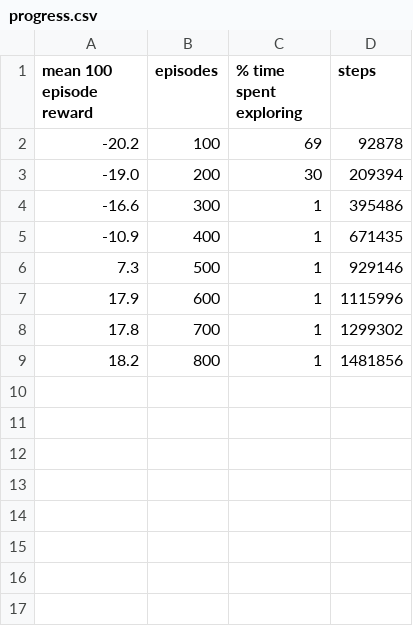
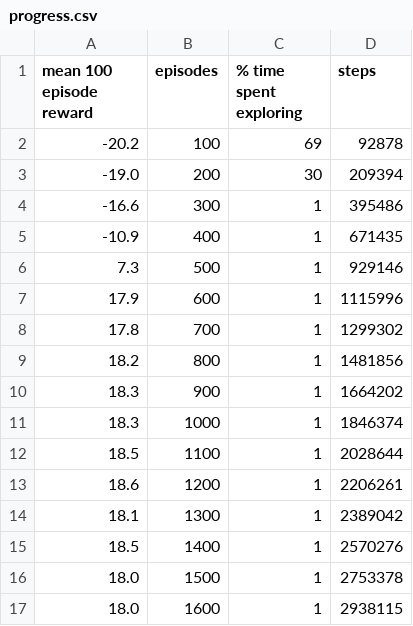
Before and after one commit to BrendanRogerss/honours, a CSV file: logs/PongNoFrameskip-v4_1000/progress.csv, drawn as a sheet.

```diff
--- a/logs/PongNoFrameskip-v4_1000/progress.csv
+++ b/logs/PongNoFrameskip-v4_1000/progress.csv
@@ -9 +9,9 @@ mean 100 episode reward,episodes,% time spent exploring,steps
 18.2,800,1,1481856
+18.3,900,1,1664202
+18.3,1000,1,1846374
+18.5,1100,1,2028644
+18.6,1200,1,2206261
+18.1,1300,1,2389042
+18.5,1400,1,2570276
+18.0,1500,1,2753378
+18.0,1600,1,2938115
```
Also changed, not shown: validationStats.csv, 14 other files.
